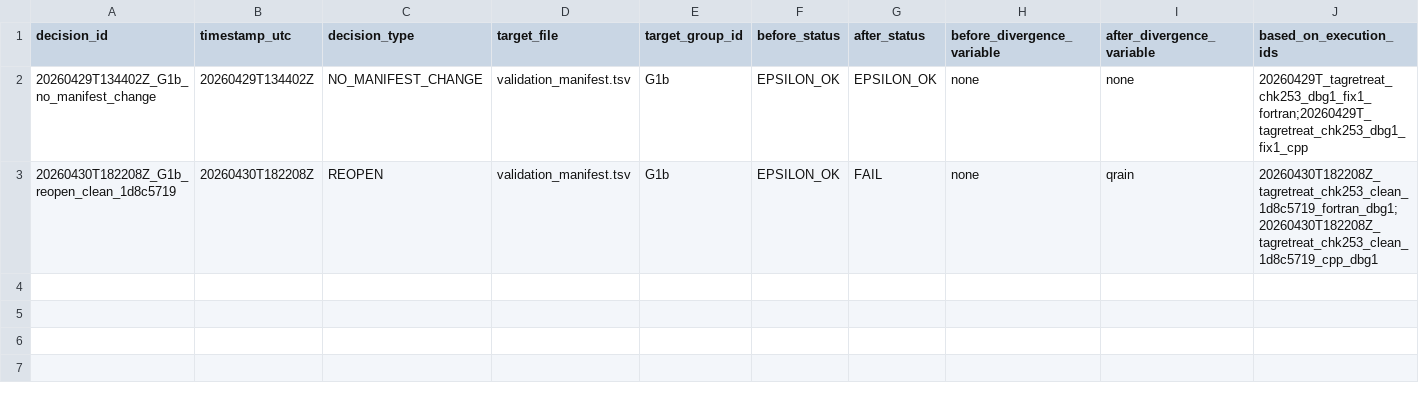
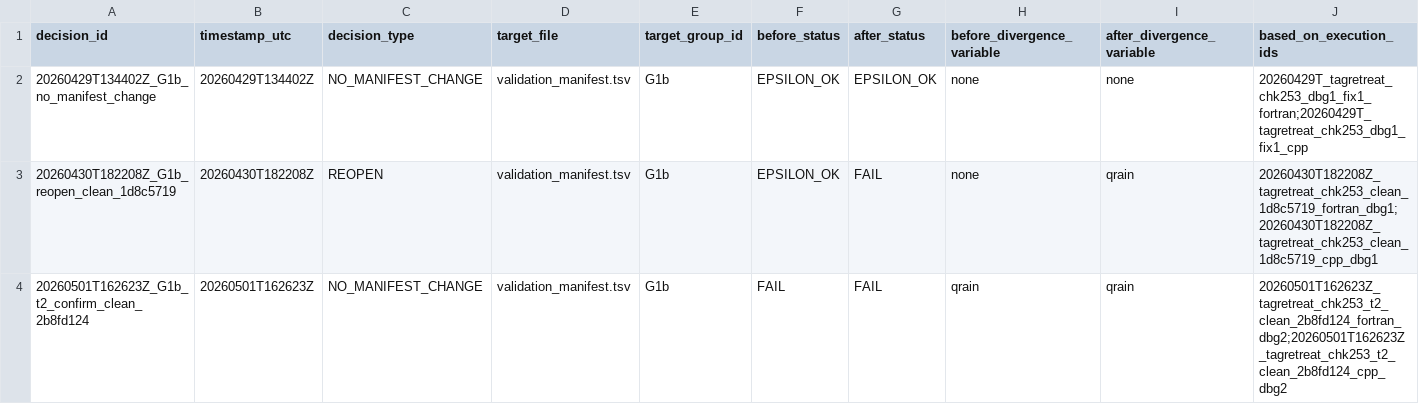
Before and after one commit to erf-model/ERF, a TSV file: Docs/wsm6_deep_dive/decisions.tsv, drawn as a sheet; only a part is shown; rows hold the shown columns only; the diff names each change by its address in the sheet, - before the commit and + after, or states it on an @@ line.

```diff
--- a/Docs/wsm6_deep_dive/decisions.tsv
+++ b/Docs/wsm6_deep_dive/decisions.tsv
+row 4: 20260501T162623Z_G1b_t2_confirm_clean_2b8fd124 | 20260501T162623Z | NO_MANIFEST_CHANGE | validation_manifest.tsv | G1b | FAIL | FAIL | qrain | qrain | 20260501T162623Z_tagretreat_chk253_t2_clean_2b8fd124_fortran_dbg2;20260501T162623Z_tagretreat_chk253_t2_clean_2b8fd124_cpp_dbg2
```
Also changed, not shown: Docs/wsm6_deep_dive/executions.tsv.
